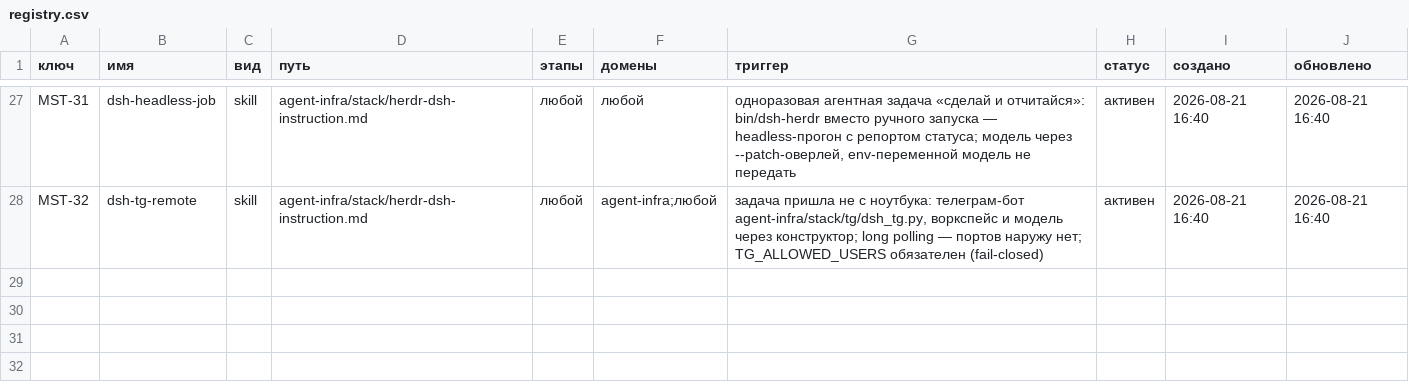
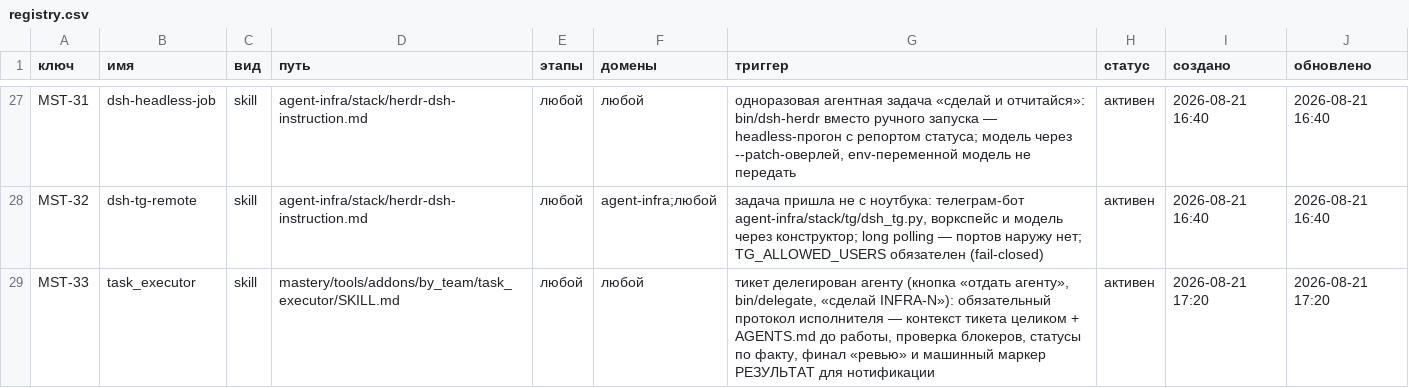
Before and after one commit to Dgreat21/literate-octo-ai, a CSV file: mastery/registry.csv, drawn as a sheet; only a part is shown, gaps mark what is left out.

```diff
--- a/mastery/registry.csv
+++ b/mastery/registry.csv
@@ -28 +28,2 @@ MST-31,dsh-headless-job,skill,agent-infra/stack/herdr-dsh-instruction.md,люб
 MST-32,dsh-tg-remote,skill,agent-infra/stack/herdr-dsh-instruction.md,любой,agent-infra;любой,"задача пришла не с ноутбука: телеграм-бот agent-infra/stack/tg/dsh_tg.py, воркспейс и модель через конструктор; long polling — портов наружу нет; TG_ALLOWED_USERS обязателен (fail-closed)",активен,2026-08-21 16:40,2026-08-21 16:40
+MST-33,task_executor,skill,mastery/tools/addons/by_team/task_executor/SKILL.md,любой,любой,"тикет делегирован агенту (кнопка «отдать агенту», bin/delegate, «сделай INFRA-N»): обязательный протокол исполнителя — контекст тикета целиком + AGENTS.md до работы, проверка блокеров, статусы по факту, финал «ревью» и машинный маркер РЕЗУЛЬТАТ для нотификации",активен,2026-08-21 17:20,2026-08-21 17:20
```
Also changed, not shown: mastery/tracker/links.csv, mastery/tracker/tasks.csv, 9 other files.
